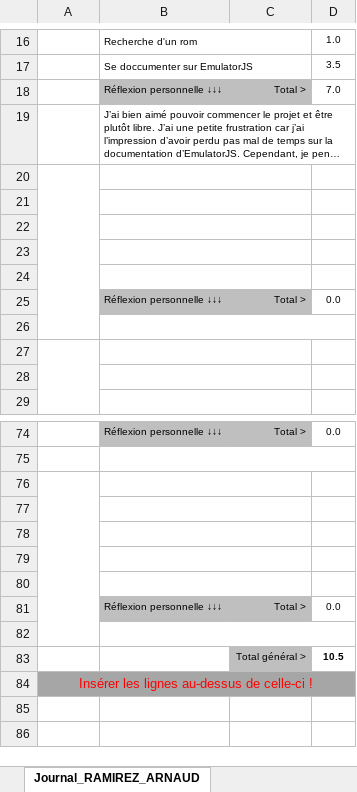
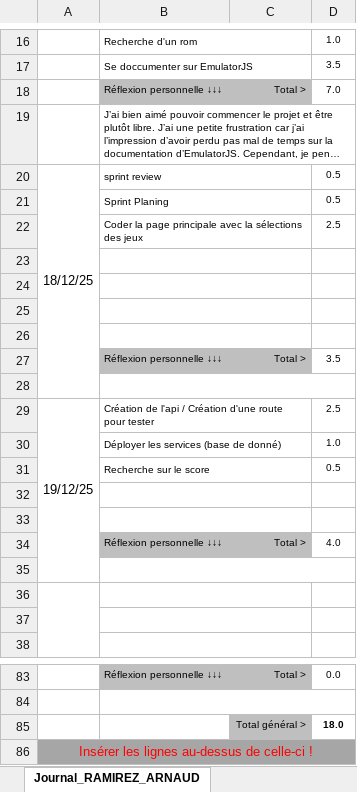
Before and after one commit to Barras-Matias-emf/306-G2-ArcadiaBox, an Excel workbook: documentation/3_1_Journal_Ramirez_Arnaud.xlsx, sheet Journal_RAMIREZ_ARNAUD, drawn as a sheet; only a part is shown, gaps mark what is left out; long unchanged cells end in …; values as stored, in another font and other column widths than the file's, no borders; conditional formats not drawn; removed rows and columns are numbered as before the commit, all else as after; the diff names each change by its address in the sheet, - before the commit and + after, or states it on an @@ line.

Commit message:
mise a jour heure arnaud

```diff
--- a/documentation/3_1_Journal_Ramirez_Arnaud.xlsx (sheet Journal_RAMIREZ_ARNAUD)
+++ b/documentation/3_1_Journal_Ramirez_Arnaud.xlsx (sheet Journal_RAMIREZ_ARNAUD)
+row 20: 18/12/25 | sprint review |  | 0.5
+row 21:  | Sprint Planing |  | 0.5
+row 22:  | Coder la page principale avec la sélections des jeux |  | 2.5
-A20:A26 merged
+row 27:  | Réflexion personnelle ↓↓↓ | Total > | 3.5
-B24:C24 merged
+B28:D28 merged
+row 29: 19/12/25 | Création de l'api / Création d'une route pour tester |  | 2.5
+row 30:  | Déployer les services (base de donné) |  | 1.0
+row 31:  | Recherche sur le score |  | 0.5
+row 32: (empty)
+row 33: (empty)
-D34: 0.0
+D34: 4.0
-A76:A82 merged
-B76:C76 merged
-row 85: (empty)
+row 85:  |  | Total général > | 18.0
-C85 fill: none
+C85 fill: #BFBFBF
-row 77: (empty)
-row 78: (empty)
-row 79: (empty)
-row 80: (empty)
-row 81:  | Réflexion personnelle ↓↓↓ | Total > | 0.0
-row 82: (empty)
-row 83:  |  | Total général > | 10.5
```
Also changed, not shown: formulas that keep their value.
